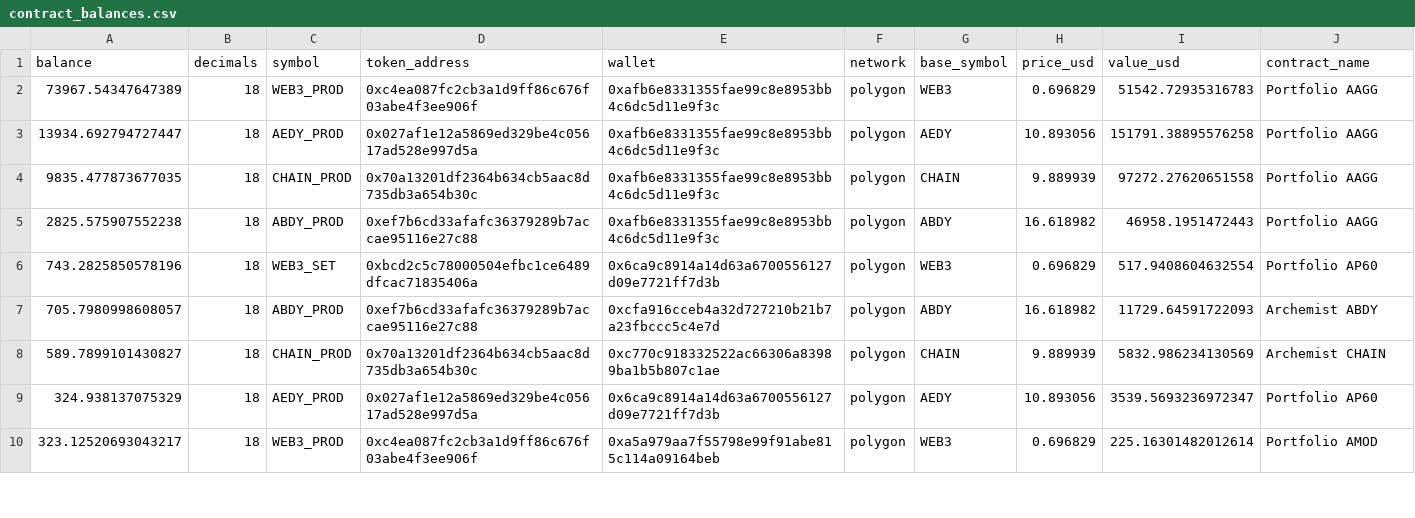
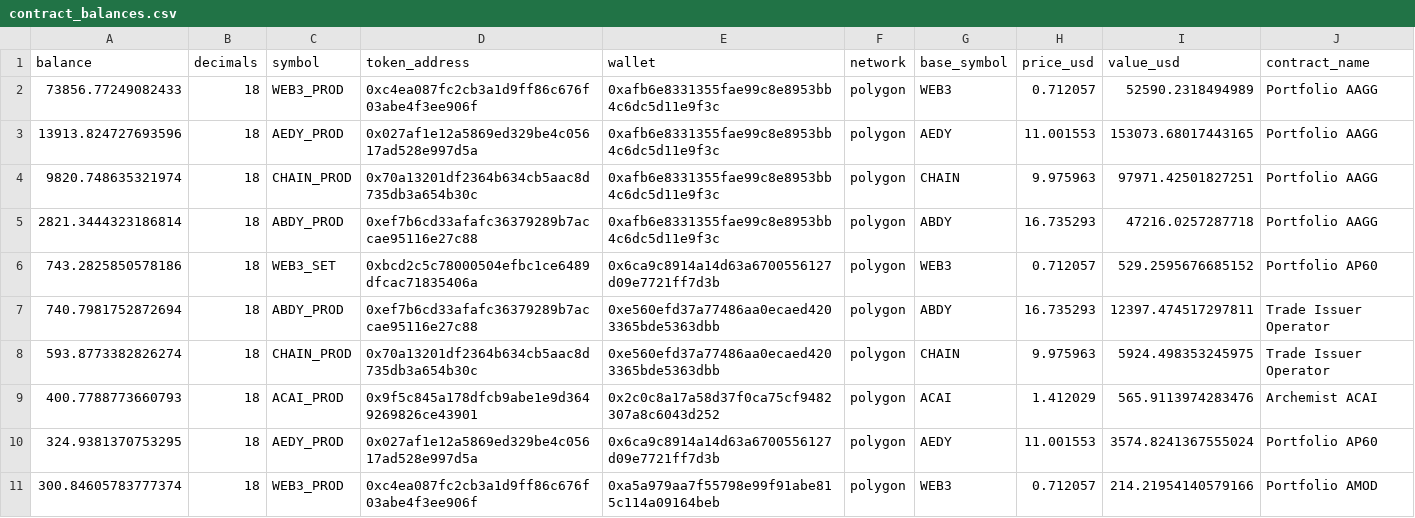
Before and after one commit to bahumadap/outflows, a CSV file: data/processed/contract_balances.csv, drawn as a sheet; only a part is shown; the diff covers the shown part only.

```diff
--- a/data/processed/contract_balances.csv
+++ b/data/processed/contract_balances.csv
@@ -1,10 +1,11 @@
 balance,decimals,symbol,token_address,wallet,network,base_symbol,price_usd,value_usd,contract_name
-73967.54347647389,18,WEB3_PROD,0xc4ea087fc2cb3a1d9ff86c676f03abe4f3ee906f,0xafb6e8331355fae99c8e8953bb4c6dc5d11e9f3c,polygon,WEB3,0.696829,51542.72935316783,Portfolio AAGG
-13934.692794727447,18,AEDY_PROD,0x027af1e12a5869ed329be4c05617ad528e997d5a,0xafb6e8331355fae99c8e8953bb4c6dc5d11e9f3c,polygon,AEDY,10.893056,151791.38895576258,Portfolio AAGG
-9835.477873677035,18,CHAIN_PROD,0x70a13201df2364b634cb5aac8d735db3a654b30c,0xafb6e8331355fae99c8e8953bb4c6dc5d11e9f3c,polygon,CHAIN,9.889939,97272.27620651558,Portfolio AAGG
-2825.575907552238,18,ABDY_PROD,0xef7b6cd33afafc36379289b7accae95116e27c88,0xafb6e8331355fae99c8e8953bb4c6dc5d11e9f3c,polygon,ABDY,16.618982,46958.1951472443,Portfolio AAGG
-743.2825850578196,18,WEB3_SET,0xbcd2c5c78000504efbc1ce6489dfcac71835406a,0x6ca9c8914a14d63a6700556127d09e7721ff7d3b,polygon,WEB3,0.696829,517.9408604632554,Portfolio AP60
-705.7980998608057,18,ABDY_PROD,0xef7b6cd33afafc36379289b7accae95116e27c88,0xcfa916cceb4a32d727210b21b7a23fbccc5c4e7d,polygon,ABDY,16.618982,11729.64591722093,Archemist ABDY
-589.7899101430827,18,CHAIN_PROD,0x70a13201df2364b634cb5aac8d735db3a654b30c,0xc770c918332522ac66306a83989ba1b5b807c1ae,polygon,CHAIN,9.889939,5832.986234130569,Archemist CHAIN
-324.938137075329,18,AEDY_PROD,0x027af1e12a5869ed329be4c05617ad528e997d5a,0x6ca9c8914a14d63a6700556127d09e7721ff7d3b,polygon,AEDY,10.893056,3539.5693236972347,Portfolio AP60
-323.12520693043217,18,WEB3_PROD,0xc4ea087fc2cb3a1d9ff86c676f03abe4f3ee906f,0xa5a979aa7f55798e99f91abe815c114a09164beb,polygon,WEB3,0.696829,225.16301482012614,Portfolio AMOD
+73856.77249082433,18,WEB3_PROD,0xc4ea087fc2cb3a1d9ff86c676f03abe4f3ee906f,0xafb6e8331355fae99c8e8953bb4c6dc5d11e9f3c,polygon,WEB3,0.712057,52590.2318494989,Portfolio AAGG
+13913.824727693596,18,AEDY_PROD,0x027af1e12a5869ed329be4c05617ad528e997d5a,0xafb6e8331355fae99c8e8953bb4c6dc5d11e9f3c,polygon,AEDY,11.001553,153073.68017443165,Portfolio AAGG
+9820.748635321974,18,CHAIN_PROD,0x70a13201df2364b634cb5aac8d735db3a654b30c,0xafb6e8331355fae99c8e8953bb4c6dc5d11e9f3c,polygon,CHAIN,9.975963,97971.42501827251,Portfolio AAGG
+2821.3444323186814,18,ABDY_PROD,0xef7b6cd33afafc36379289b7accae95116e27c88,0xafb6e8331355fae99c8e8953bb4c6dc5d11e9f3c,polygon,ABDY,16.735293,47216.0257287718,Portfolio AAGG
+743.2825850578186,18,WEB3_SET,0xbcd2c5c78000504efbc1ce6489dfcac71835406a,0x6ca9c8914a14d63a6700556127d09e7721ff7d3b,polygon,WEB3,0.712057,529.2595676685152,Portfolio AP60
+740.7981752872694,18,ABDY_PROD,0xef7b6cd33afafc36379289b7accae95116e27c88,0xe560efd37a77486aa0ecaed4203365bde5363dbb,polygon,ABDY,16.735293,12397.474517297811,Trade Issuer Operator
+593.8773382826274,18,CHAIN_PROD,0x70a13201df2364b634cb5aac8d735db3a654b30c,0xe560efd37a77486aa0ecaed4203365bde5363dbb,polygon,CHAIN,9.975963,5924.498353245975,Trade Issuer Operator
+400.7788773660793,18,ACAI_PROD,0x9f5c845a178dfcb9abe1e9d3649269826ce43901,0x2c0c8a17a58d37f0ca75cf9482307a8c6043d252,polygon,ACAI,1.412029,565.9113974283476,Archemist ACAI
+324.9381370753295,18,AEDY_PROD,0x027af1e12a5869ed329be4c05617ad528e997d5a,0x6ca9c8914a14d63a6700556127d09e7721ff7d3b,polygon,AEDY,11.001553,3574.8241367555024,Portfolio AP60
+300.84605783777374,18,WEB3_PROD,0xc4ea087fc2cb3a1d9ff86c676f03abe4f3ee906f,0xa5a979aa7f55798e99f91abe815c114a09164beb,polygon,WEB3,0.712057,214.21954140579166,Portfolio AMOD
```
Also changed, not shown: 5 added rows and 67 edited cells elsewhere in this file, data/processed/balances.csv, data/processed/pools.csv, 8 other files.
